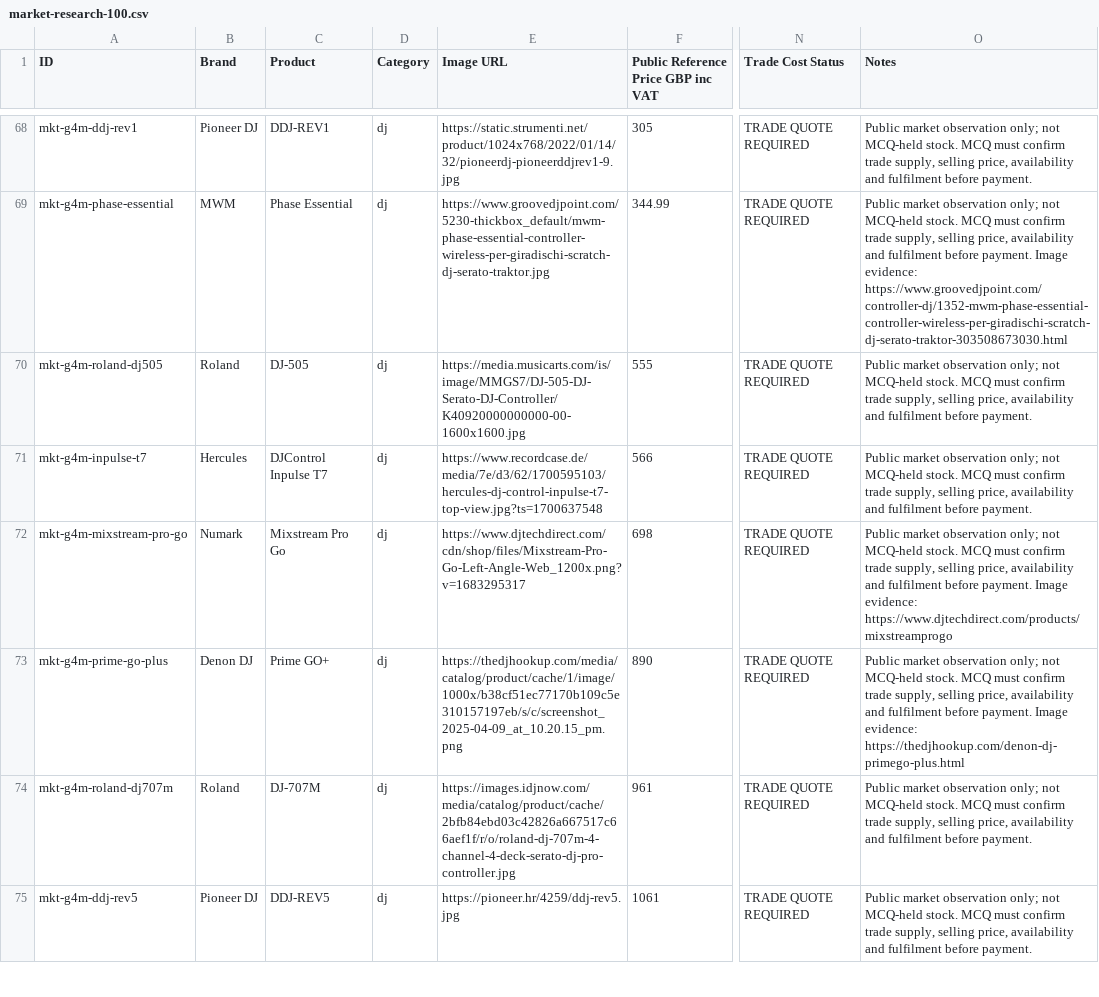
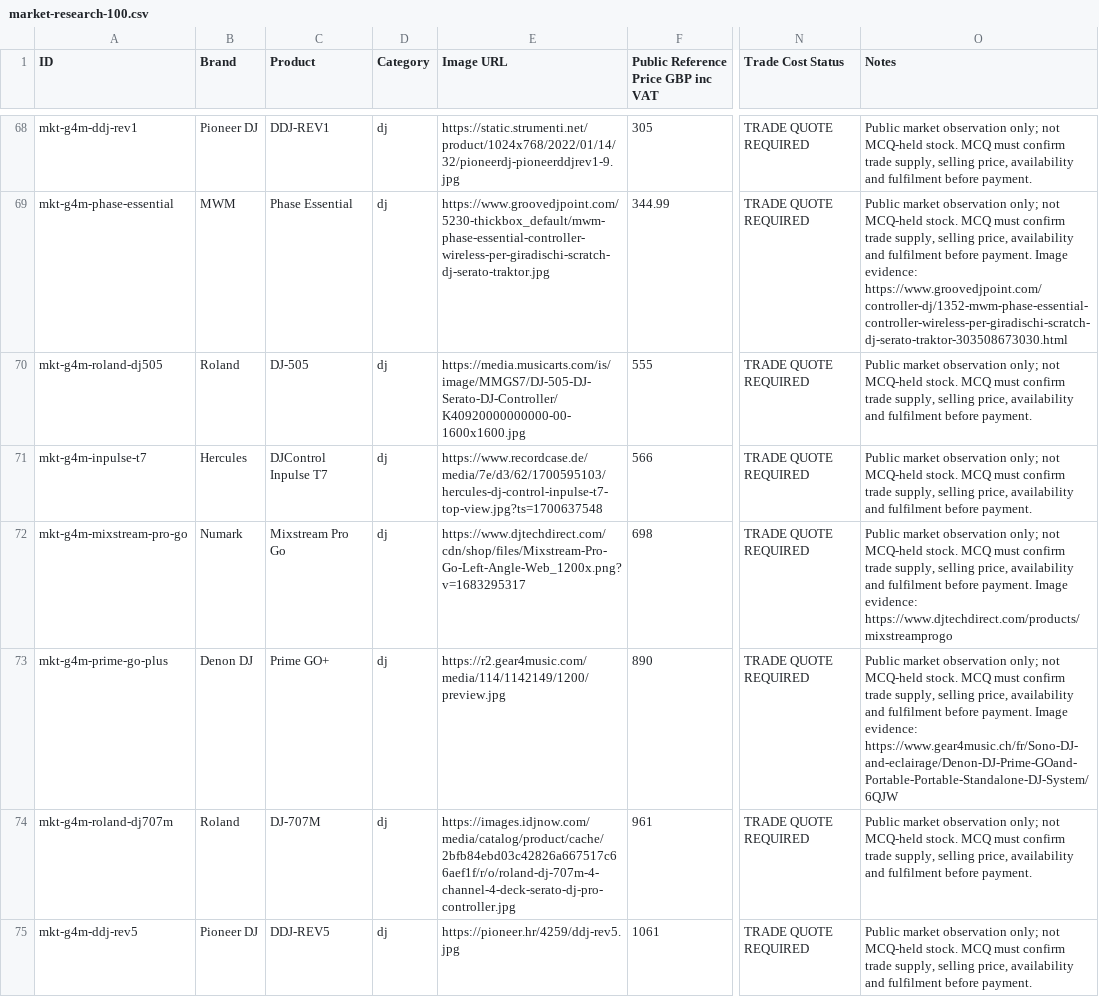
Before and after one commit to allin50-cmd/MCQ---ltd, a CSV file: data/market-research-100.csv, drawn as a sheet; only a part is shown, gaps mark what is left out; the diff covers the shown part only; the diff names each change by its address in the sheet, - before the commit and + after, or states it on an @@ line.

Commit message:
Update image evidence for repaired URLs

```diff
--- a/data/market-research-100.csv
+++ b/data/market-research-100.csv
-E73 (Image URL): https://thedjhookup.com/media/catalog/product/cache/1/image/1000x/b38cf51ec77170b109c5e310157197eb/s/c/screenshot_2025-04-09_at_10.20.15_pm.png
+E73 (Image URL): https://r2.gear4music.com/media/114/1142149/1200/preview.jpg
-O73 (Notes): …Image evidence: https://thedjhookup.com/denon-dj-primego-plus.html
+O73 (Notes): …Image evidence: https://www.gear4music.ch/fr/Sono-DJ-and-eclairage/Denon-DJ-Prime-GOand-Portable-Portable-Standalone-DJ-System/6QJW
```
Also changed, not shown: 4 edited cells elsewhere in this file.
